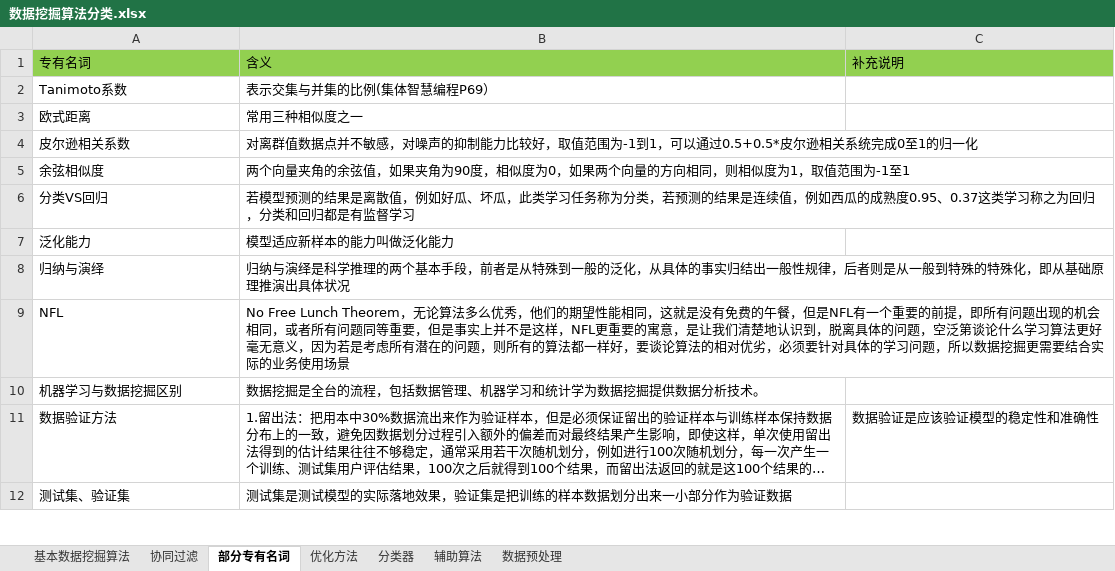
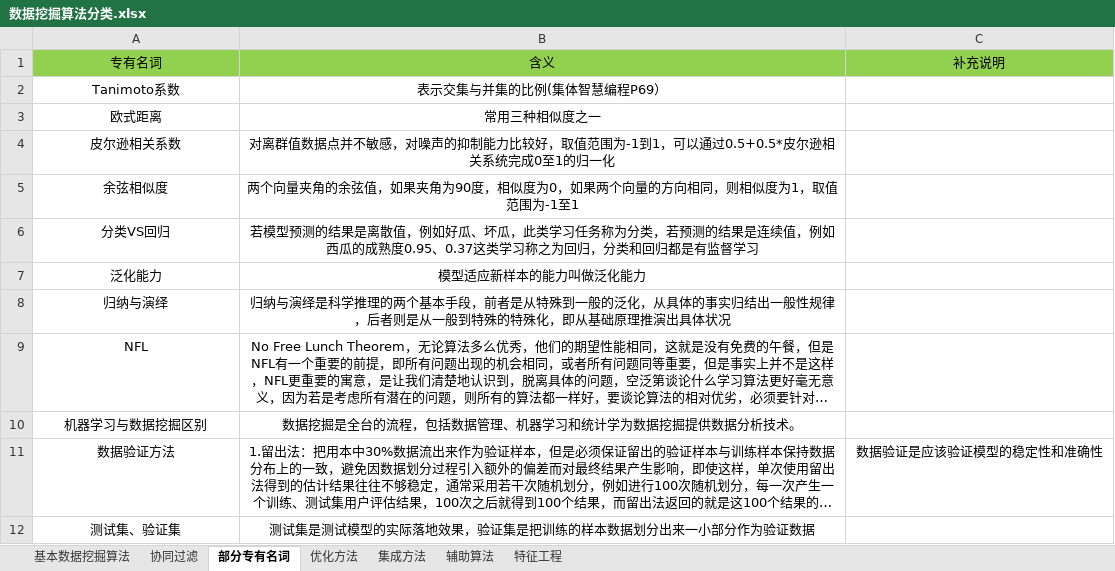
Before and after one commit to sc0303/note, an Excel workbook: 数据挖掘算法分类.xlsx, sheet 部分专有名词, drawn as a sheet; only a part is shown; long unchanged cells end in …; values as stored, in another font and other column widths than the file's, no borders; charts and pictures not drawn; the diff covers the shown part only; the diff names each change by its address in the sheet, - before the commit and + after, or states it on an @@ line.

```diff
--- a/数据挖掘算法分类.xlsx (sheet 部分专有名词)
+++ b/数据挖掘算法分类.xlsx (sheet 部分专有名词)
-sheet tab: 分类器
+sheet tab: 集成方法
-sheet tab: 数据预处理
+sheet tab: 特征工程
-A1:C1 alignment: left
+A1:C1 alignment: center
-A2:B10 alignment: left
+A2:B10 alignment: center
-A11:C11 alignment: left
+A11:C11 alignment: center
-A12:B12 alignment: left
+A12:B12 alignment: center
```
Also changed, not shown: 11 added rows and cell formats elsewhere in this sheet, sheet 特征工程, sheet 集成方法, sheet 优化方法, sheet 基本数据挖掘算法, charts or pictures, 6 other files.
